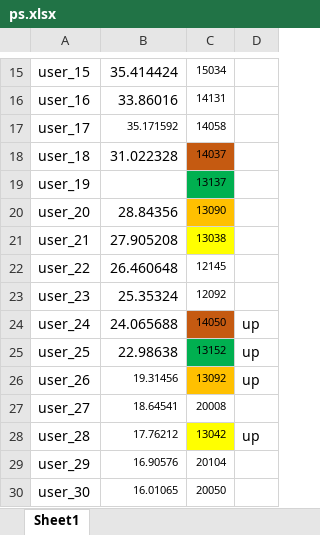
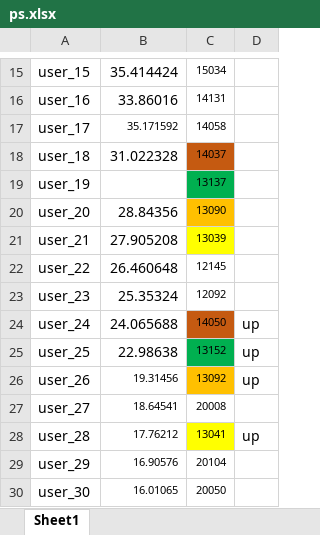
Before and after one commit to dlt-lee/dcb, an Excel workbook: ps.xlsx, sheet Sheet1, drawn as a sheet; only a part is shown, gaps mark what is left out; values as stored, in another font and other column widths than the file's, no borders; the diff names each change by its address in the sheet, - before the commit and + after, or states it on an @@ line.

Commit message:
Update ps.xlsx

```diff
--- a/ps.xlsx (sheet Sheet1)
+++ b/ps.xlsx (sheet Sheet1)
-C21: 13038
+C21: 13039
-C28: 13042
+C28: 13041
```
